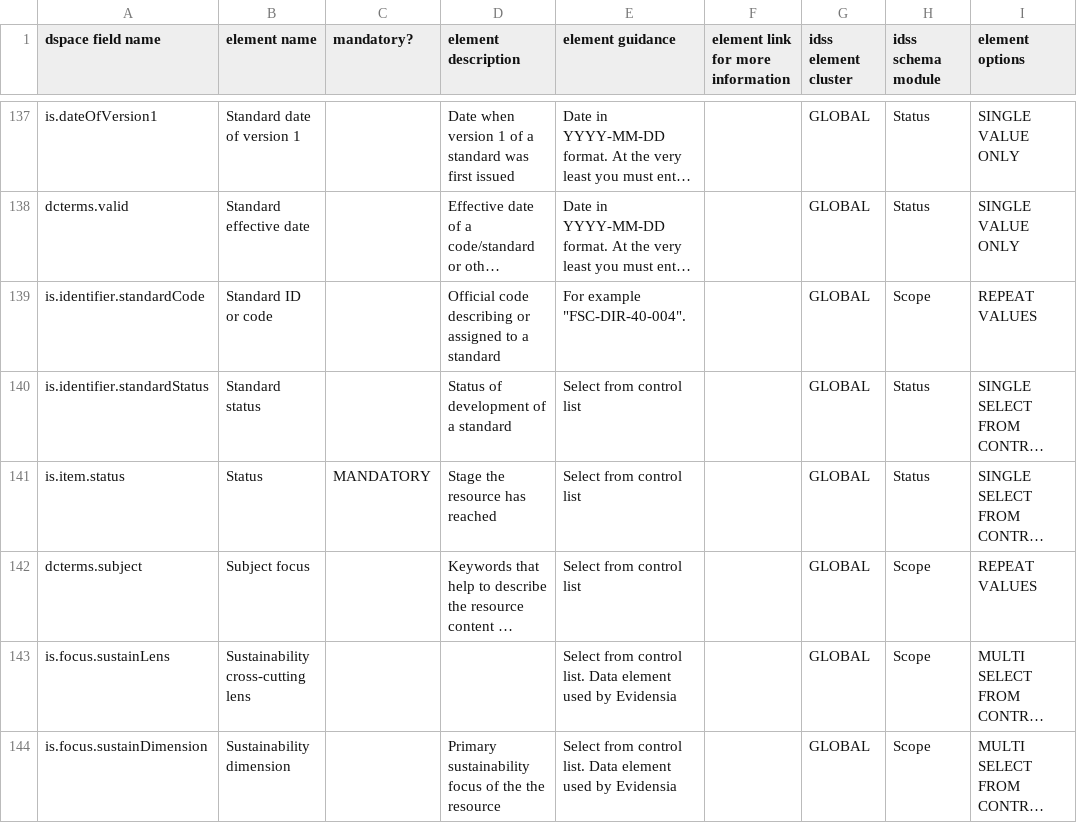
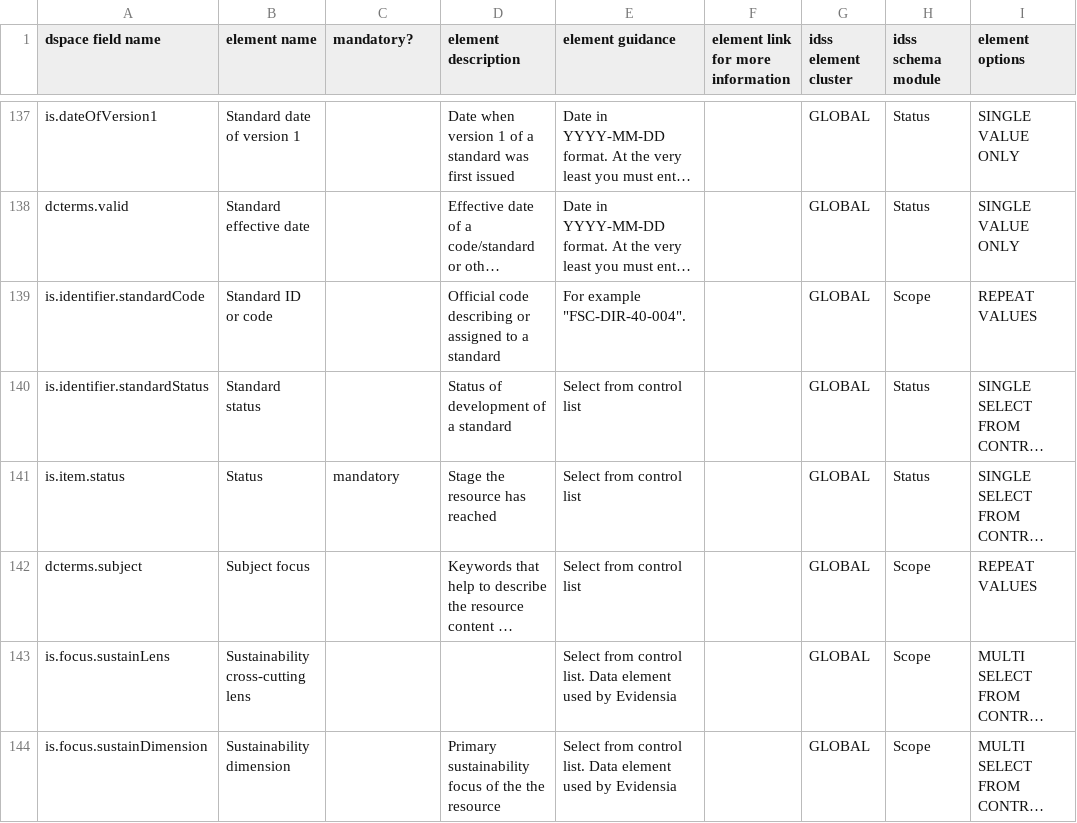
Before and after one commit to ISEAL-Community/iseal-core, a CSV file: data/iseal-core.csv, drawn as a sheet; only a part is shown, gaps mark what is left out; long unchanged cells end in …; the diff covers the shown part only; the diff names each change by its address in the sheet, - before the commit and + after, or states it on an @@ line.

Commit message:
Use lowercase "mandatory"
Closes #12

```diff
--- a/data/iseal-core.csv
+++ b/data/iseal-core.csv
-C141 (mandatory?): MANDATORY
+C141 (mandatory?): mandatory
```
Also changed, not shown: 6 edited cells elsewhere in this file, 1 other file.
